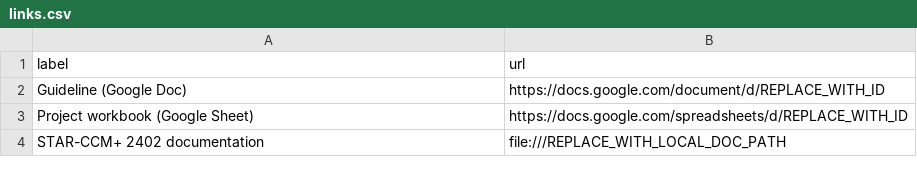
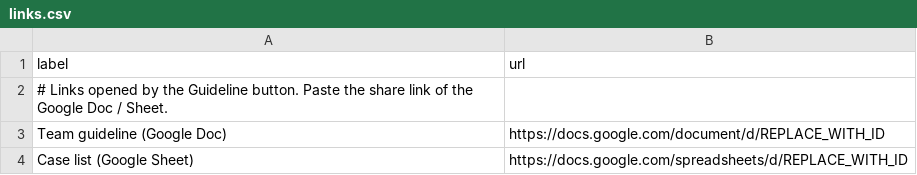
Before and after one commit to jabnit/simkit, a CSV file: _SIMKIT/config/links.csv, drawn as a sheet.

```diff
--- a/_SIMKIT/config/links.csv
+++ b/_SIMKIT/config/links.csv
@@ -1,4 +1,4 @@
 label,url
-Guideline (Google Doc),https://docs.google.com/document/d/REPLACE_WITH_ID
-Project workbook (Google Sheet),https://docs.google.com/spreadsheets/d/REPLACE_WITH_ID
-STAR-CCM+ 2402 documentation,file:///REPLACE_WITH_LOCAL_DOC_PATH
+# Links opened by the Guideline button. Paste the share link of the Google Doc / Sheet.
+Team guideline (Google Doc),https://docs.google.com/document/d/REPLACE_WITH_ID
+Case list (Google Sheet),https://docs.google.com/spreadsheets/d/REPLACE_WITH_ID
```
Also changed, not shown: _SIMKIT/config/naming_rules.csv, 45 other files.
